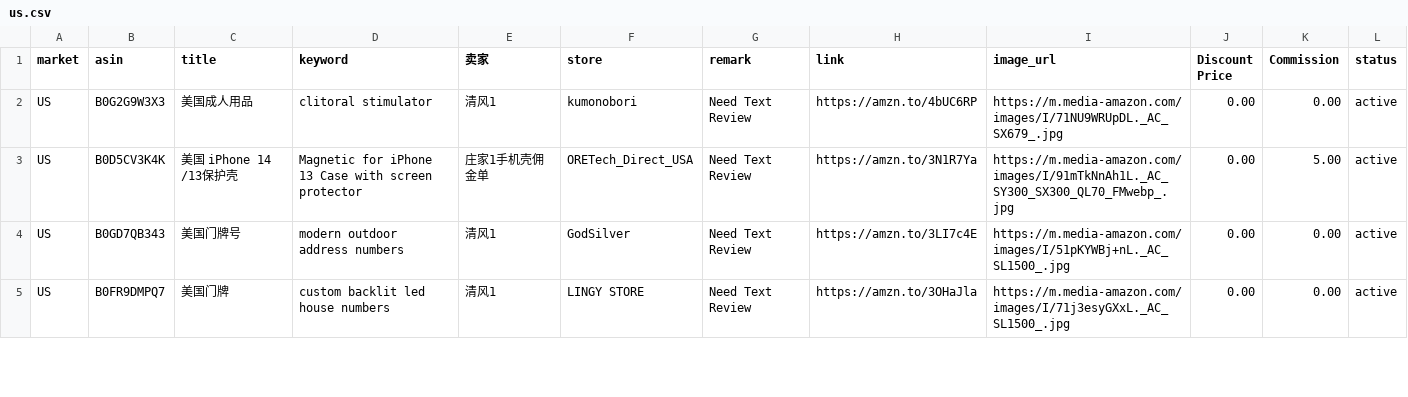
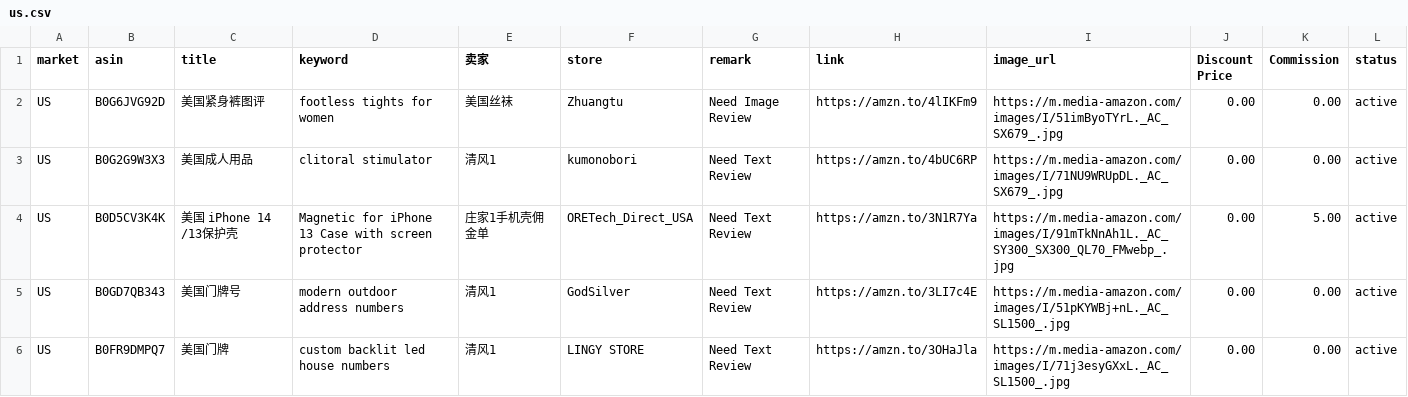
Before and after one commit to dalemy-1/us, a CSV file: us.csv, drawn as a sheet; only a part is shown; the diff names each change by its address in the sheet, - before the commit and + after, or states it on an @@ line.

```diff
--- a/us.csv
+++ b/us.csv
+row 2: US | B0G6JVG92D | 美国紧身裤图评 | footless tights for women | 美国丝袜 | Zhuangtu | Need Image Review | https://amzn.to/4lIKFm9 | https://m.media-amazon.com/images/I/51imByoTYrL._AC_SX679_.jpg | 0.00 | 0.00 | active
```
Also changed, not shown: de.csv, uk.csv.
